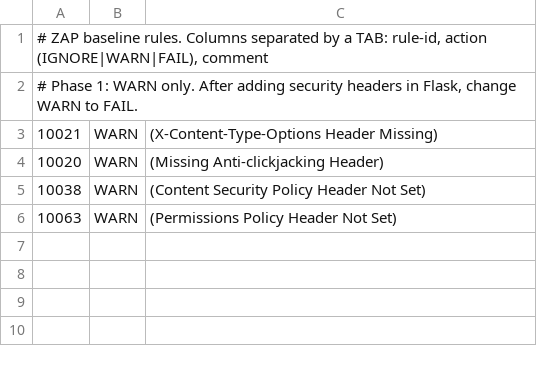
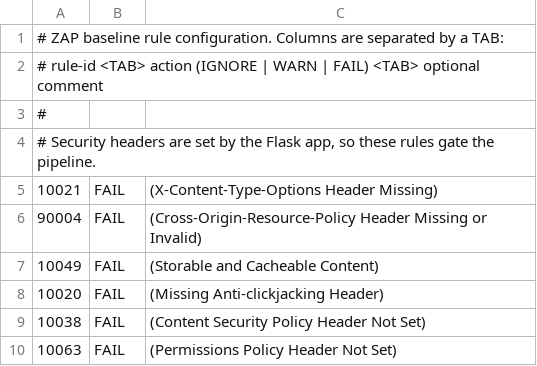
Before and after one commit to M-249S/devops-cicd-project, a TSV file: .zap/rules.tsv, drawn as a sheet.

Commit message:
Add security headers and gate ZAP rules

```diff
--- a/.zap/rules.tsv
+++ b/.zap/rules.tsv
@@ -1,6 +1,10 @@
-# ZAP baseline rules. Columns separated by a TAB: rule-id, action (IGNORE|WARN|FAIL), comment
-# Phase 1: WARN only. After adding security headers in Flask, change WARN to FAIL.
-10021	WARN	(X-Content-Type-Options Header Missing)
-10020	WARN	(Missing Anti-clickjacking Header)
-10038	WARN	(Content Security Policy Header Not Set)
-10063	WARN	(Permissions Policy Header Not Set)
+# ZAP baseline rule configuration. Columns are separated by a TAB:
+# rule-id <TAB> action (IGNORE | WARN | FAIL) <TAB> optional comment
+#
+# Security headers are set by the Flask app, so these rules gate the pipeline.
+10021	FAIL	(X-Content-Type-Options Header Missing)
+90004	FAIL	(Cross-Origin-Resource-Policy Header Missing or Invalid)
+10049	FAIL	(Storable and Cacheable Content)
+10020	FAIL	(Missing Anti-clickjacking Header)
+10038	FAIL	(Content Security Policy Header Not Set)
+10063	FAIL	(Permissions Policy Header Not Set)
```
Also changed, not shown: 2 other files.
